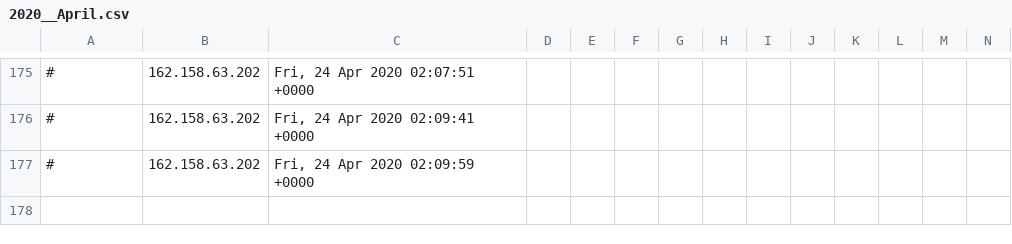
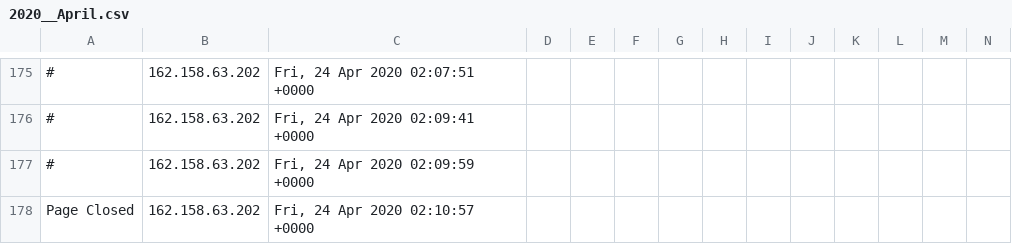
Before and after one commit to runacode/gohealthynews.com, a CSV file: logs/2020__April.csv, drawn as a sheet; only a part is shown, gaps mark what is left out; rows hold the shown columns only; the diff names each change by its address in the sheet, - before the commit and + after, or states it on an @@ line.

```diff
--- a/logs/2020__April.csv
+++ b/logs/2020__April.csv
+row 178: Page Closed | 162.158.63.202 | Fri, 24 Apr 2020 02:10:57 +0000
```
Also changed, not shown: 1 other file.
